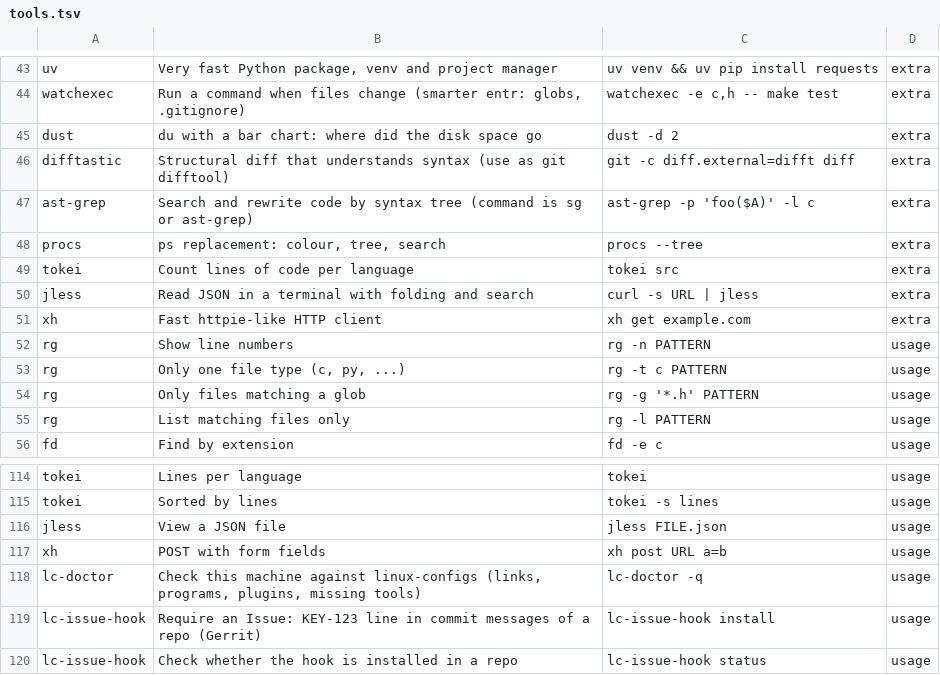
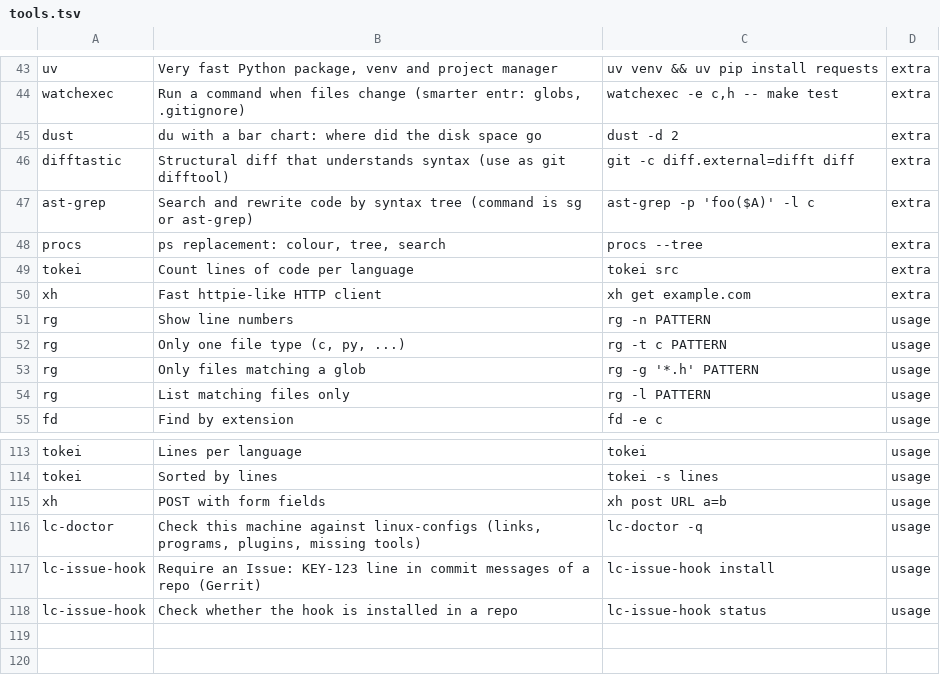
Before and after one commit to demirelv/linux-configs, a TSV file: help/tools.tsv, drawn as a sheet; only a part is shown, gaps mark what is left out.

Commit message:
Pin the cargo tools to versions that really build with rustc 1.88; drop jless
Trying the installs on this machine showed the crate's own rust-version is
not enough: dependencies can need a newer rustc. Newest versions that built:
starship 1.24.0, du-dust 1.2.5, watchexec-cli 2.4.3 (atuin 18.8.0,
difftastic 0.72.0, ast-grep 0.44.1, procs, tokei, xh were fine).

jless is removed from the extra group: its build links against libxcb-*
development packages (needs sudo), not worth it next to jq and bat.

```diff
--- a/help/tools.tsv
+++ b/help/tools.tsv
@@ -49,3 +49,2 @@ procs	ps replacement: colour, tree, search	procs --tree	extra
 tokei	Count lines of code per language	tokei src	extra
-jless	Read JSON in a terminal with folding and search	curl -s URL | jless	extra
 xh	Fast httpie-like HTTP client	xh get example.com	extra
@@ -115,3 +114,2 @@ tokei	Lines per language	tokei	usage
 tokei	Sorted by lines	tokei -s lines	usage
-jless	View a JSON file	jless FILE.json	usage
 xh	POST with form fields	xh post URL a=b	usage
```
Also changed, not shown: 3 other files.
